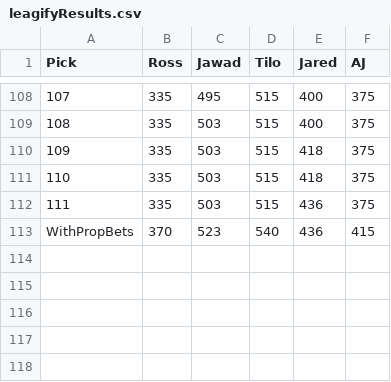
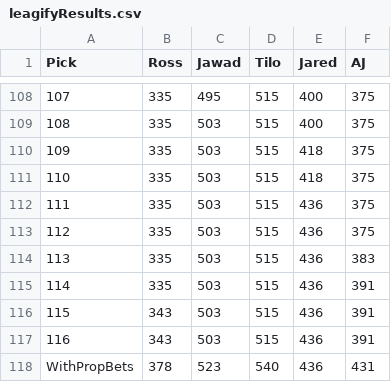
Before and after one commit to zo0o0ot/2020-draft-scorer, a CSV file: draft/leagifyResults.csv, drawn as a sheet; only a part is shown, gaps mark what is left out.

Commit message:
adds picks through 116

```diff
--- a/draft/leagifyResults.csv
+++ b/draft/leagifyResults.csv
@@ -112,2 +112,7 @@ Pick,Ross,Jawad,Tilo,Jared,AJ
 111,335,503,515,436,375
-WithPropBets,370,523,540,436,415
+112,335,503,515,436,375
+113,335,503,515,436,383
+114,335,503,515,436,391
+115,343,503,515,436,391
+116,343,503,515,436,391
+WithPropBets,378,523,540,436,431
```
Also changed, not shown: draft/nflDraft.csv, 1 other file.
